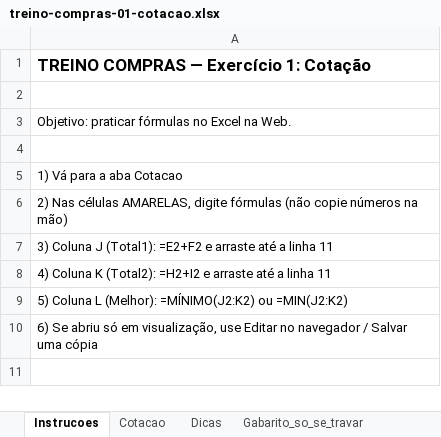
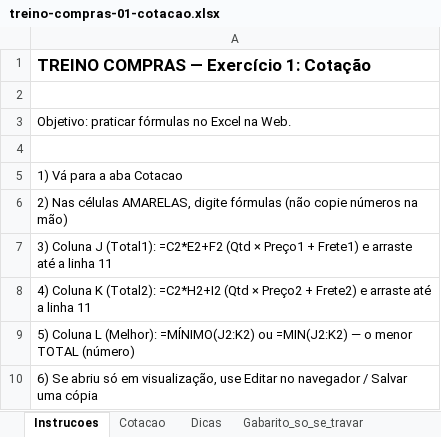
Before and after one commit to migs-maker00/treino-compras, an Excel workbook: public/exercicios/treino-compras-01-cotacao.xlsx, sheet Instrucoes, drawn as a sheet; values as stored, in another font and other column widths than the file's, no borders; the diff names each change by its address in the sheet, - before the commit and + after, or states it on an @@ line.

```diff
--- a/public/exercicios/treino-compras-01-cotacao.xlsx (sheet Instrucoes)
+++ b/public/exercicios/treino-compras-01-cotacao.xlsx (sheet Instrucoes)
-A7: …J (Total1): =E2+F2 e arraste…
+A7: …J (Total1): =C2*E2+F2 (Qtd × Preço1 + Frete1) e arraste…
-A8: …K (Total2): =H2+I2 e arraste…
+A8: …K (Total2): =C2*H2+I2 (Qtd × Preço2 + Frete2) e arraste…
-A9: …ou =MIN(J2:K2)
+A9: …ou =MIN(J2:K2) — o menor TOTAL (número)
```
Also changed, not shown: sheet Gabarito_so_se_travar, sheet Dicas, public/exercicios/treino-compras-02-procv.xlsx, public/exercicios/treino-compras-03-decisao.xlsx, 4 other files.
